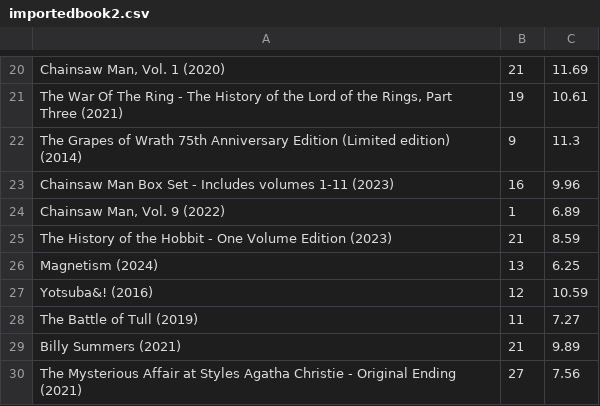
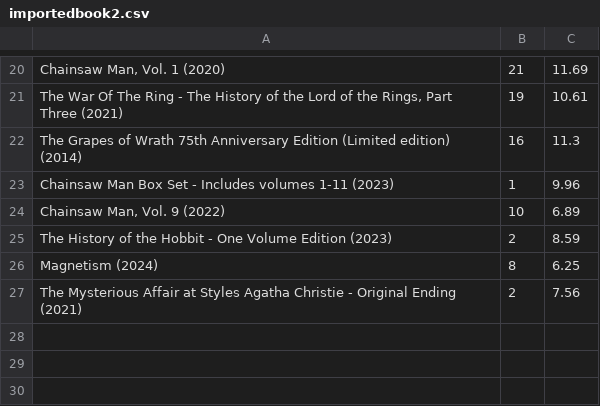
Before and after one commit to xuanuyenvu/Java-21vp-group6, a CSV file: src/main/resources/database/importedbook2.csv, drawn as a sheet; only a part is shown, gaps mark what is left out.

```diff
--- a/src/main/resources/database/importedbook2.csv
+++ b/src/main/resources/database/importedbook2.csv
@@ -21,10 +21,7 @@ Chainsaw Man, Vol. 1 (2020);21;11.69
 The War Of The Ring - The History of the Lord of the Rings, Part Three (2021);19;10.61
-The Grapes of Wrath 75th Anniversary Edition (Limited edition) (2014);9;11.3
-Chainsaw Man Box Set - Includes volumes 1-11 (2023);16;9.96
-Chainsaw Man, Vol. 9 (2022);1;6.89
-The History of the Hobbit - One Volume Edition (2023);21;8.59
-Magnetism (2024);13;6.25
-Yotsuba&! (2016);12;10.59
-The Battle of Tull (2019);11;7.27
-Billy Summers (2021);21;9.89
-The Mysterious Affair at Styles Agatha Christie - Original Ending (2021);27;7.56
+The Grapes of Wrath 75th Anniversary Edition (Limited edition) (2014);16;11.3
+Chainsaw Man Box Set - Includes volumes 1-11 (2023);1;9.96
+Chainsaw Man, Vol. 9 (2022);10;6.89
+The History of the Hobbit - One Volume Edition (2023);2;8.59
+Magnetism (2024);8;6.25
+The Mysterious Affair at Styles Agatha Christie - Original Ending (2021);2;7.56
```
Also changed, not shown: src/main/resources/database/author.csv, src/main/resources/database/category.csv, 6 other files.
